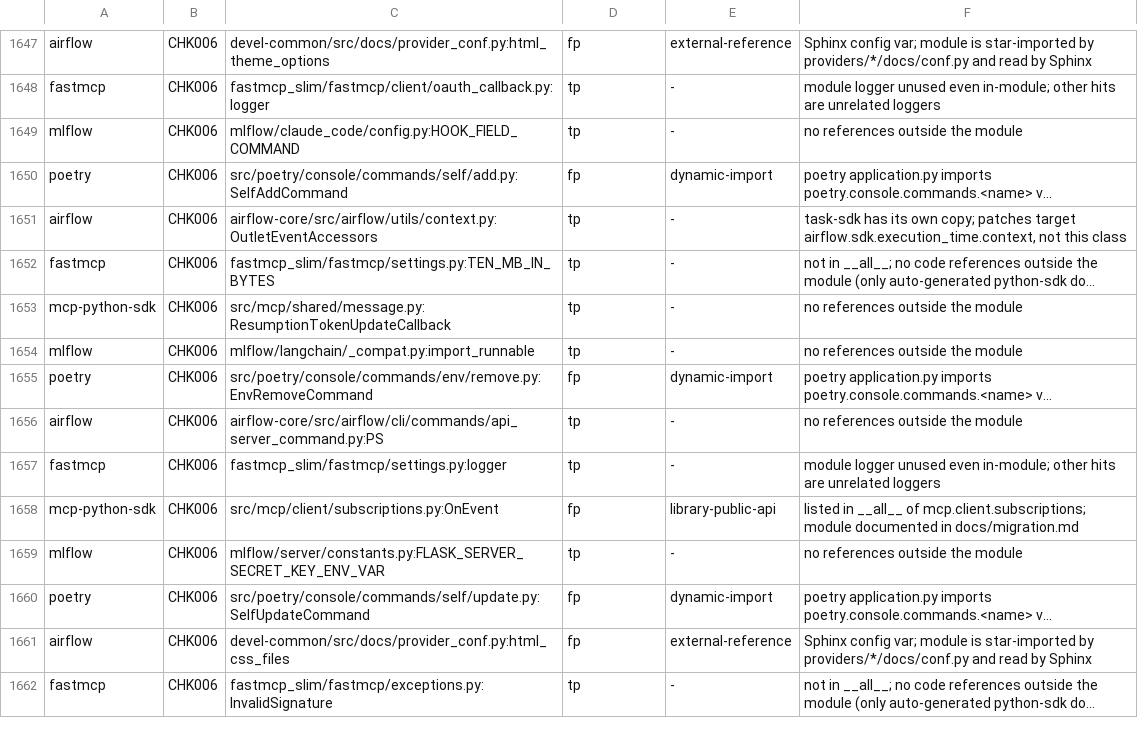
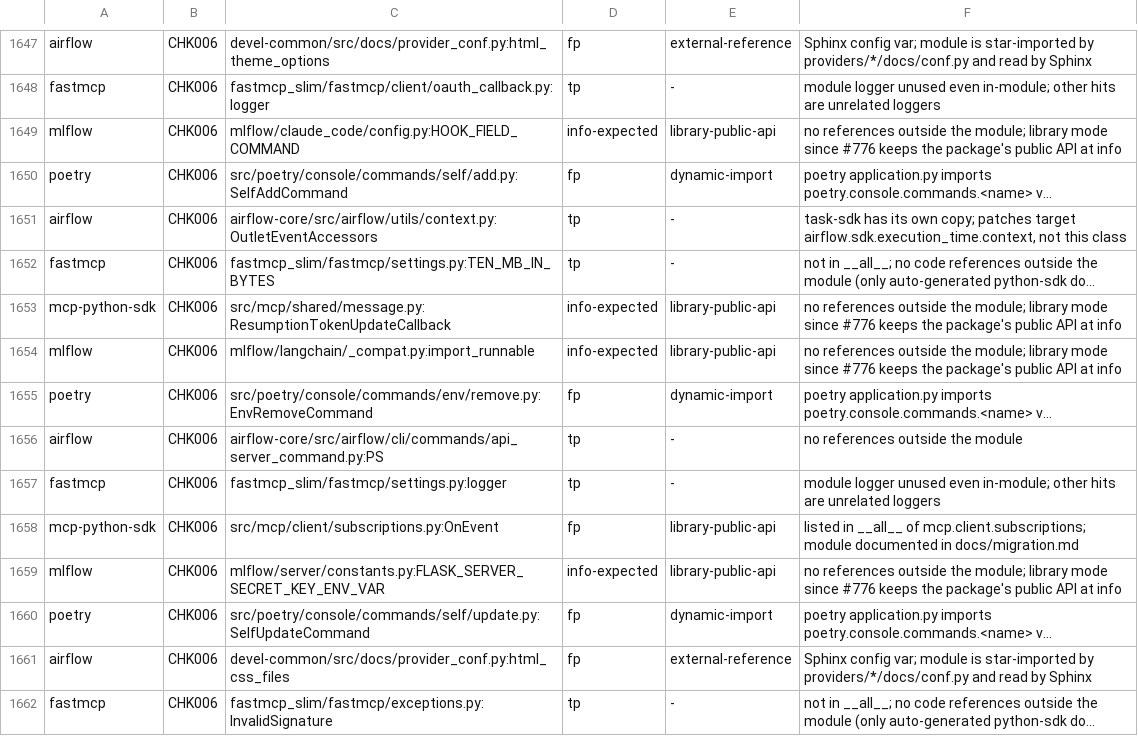
Before and after one commit to watany-dev/chokkin, a TSV file: scripts/oss-fixtures.labels.tsv, drawn as a sheet; only a part is shown, gaps mark what is left out; long unchanged cells end in …; the diff covers the shown part only; the diff names each change by its address in the sheet, - before the commit and + after, or states it on an @@ line.

```diff
--- a/scripts/oss-fixtures.labels.tsv
+++ b/scripts/oss-fixtures.labels.tsv
-D1649: tp
+D1649: info-expected
-E1649: -
+E1649: library-public-api
-F1649: …outside the module
+F1649: …outside the module; library mode since #776 keeps the package's public API at info
-D1653:D1654: tp
+D1653:D1654: info-expected
-E1653:E1654: -
+E1653:E1654: library-public-api
-F1653:F1654: …outside the module
+F1653:F1654: …outside the module; library mode since #776 keeps the package's public API at info
-D1659: tp
+D1659: info-expected
-E1659: -
+E1659: library-public-api
-F1659: …outside the module
+F1659: …outside the module; library mode since #776 keeps the package's public API at info
```
Also changed, not shown: 111 edited cells elsewhere in this file, 6 other files.
